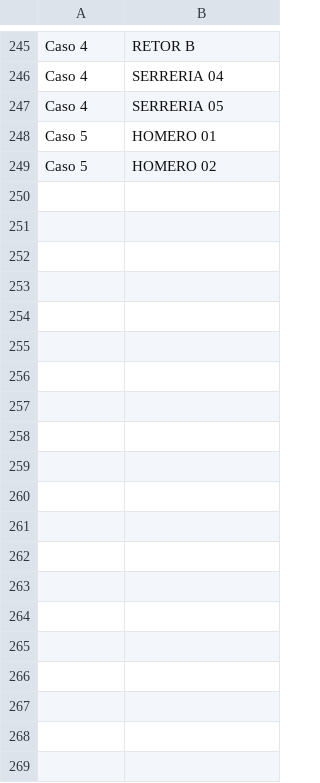
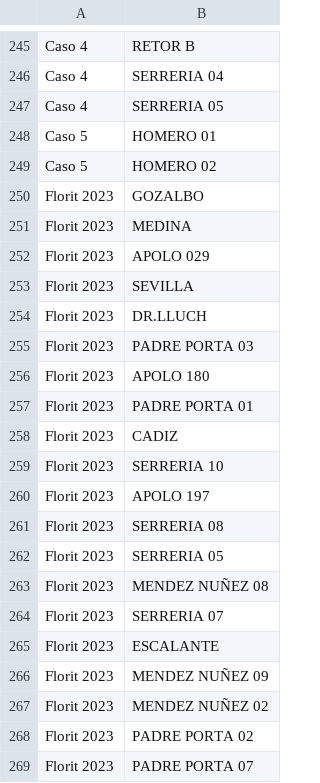
Before and after one commit to Eshkurkito/Revenue-Dashboard, a CSV file: grupos_guardados.csv, drawn as a sheet; only a part is shown, gaps mark what is left out; the diff covers the shown part only; the diff names each change by its address in the sheet, - before the commit and + after, or states it on an @@ line.

```diff
--- a/grupos_guardados.csv
+++ b/grupos_guardados.csv
+row 250: Florit 2023 | GOZALBO
+row 251: Florit 2023 | MEDINA
+row 252: Florit 2023 | APOLO 029
+row 253: Florit 2023 | SEVILLA
+row 254: Florit 2023 | DR.LLUCH
+row 255: Florit 2023 | PADRE PORTA 03
+row 256: Florit 2023 | APOLO 180
+row 257: Florit 2023 | PADRE PORTA 01
+row 258: Florit 2023 | CADIZ
+row 259: Florit 2023 | SERRERIA 10
+row 260: Florit 2023 | APOLO 197
+row 261: Florit 2023 | SERRERIA 08
+row 262: Florit 2023 | SERRERIA 05
+row 263: Florit 2023 | MENDEZ NUÑEZ 08
+row 264: Florit 2023 | SERRERIA 07
+row 265: Florit 2023 | ESCALANTE
+row 266: Florit 2023 | MENDEZ NUÑEZ 09
+row 267: Florit 2023 | MENDEZ NUÑEZ 02
+row 268: Florit 2023 | PADRE PORTA 02
+row 269: Florit 2023 | PADRE PORTA 07
```
Also changed, not shown: 52 added rows elsewhere in this file.
